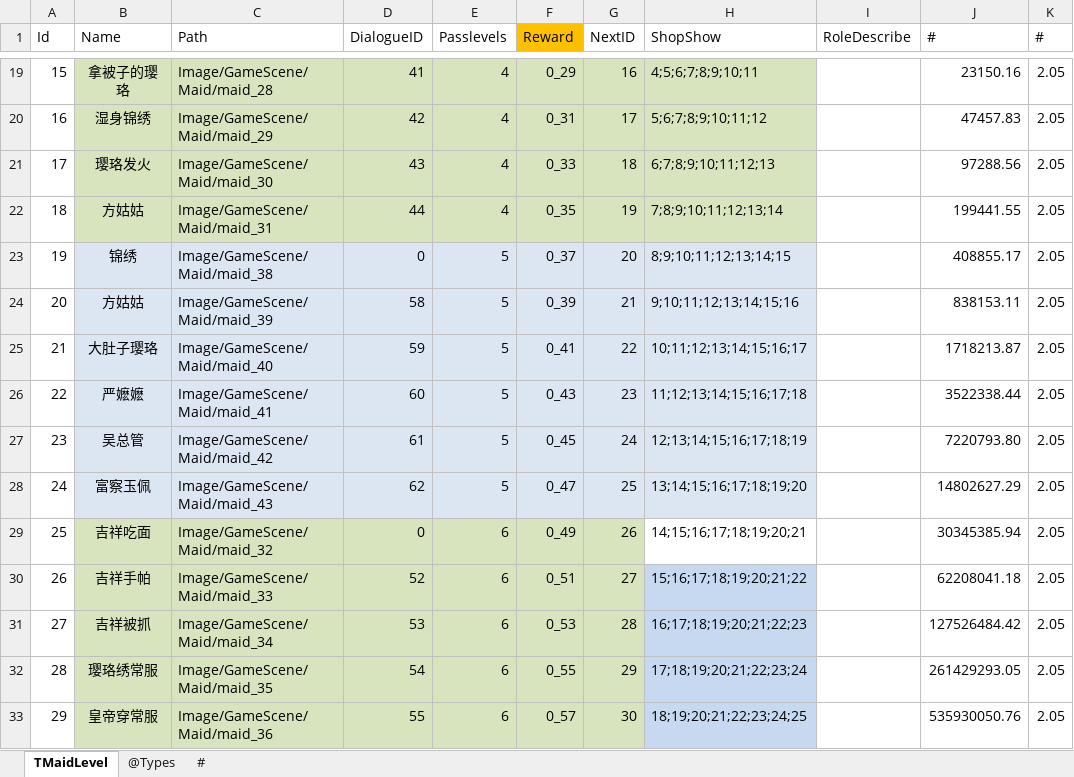
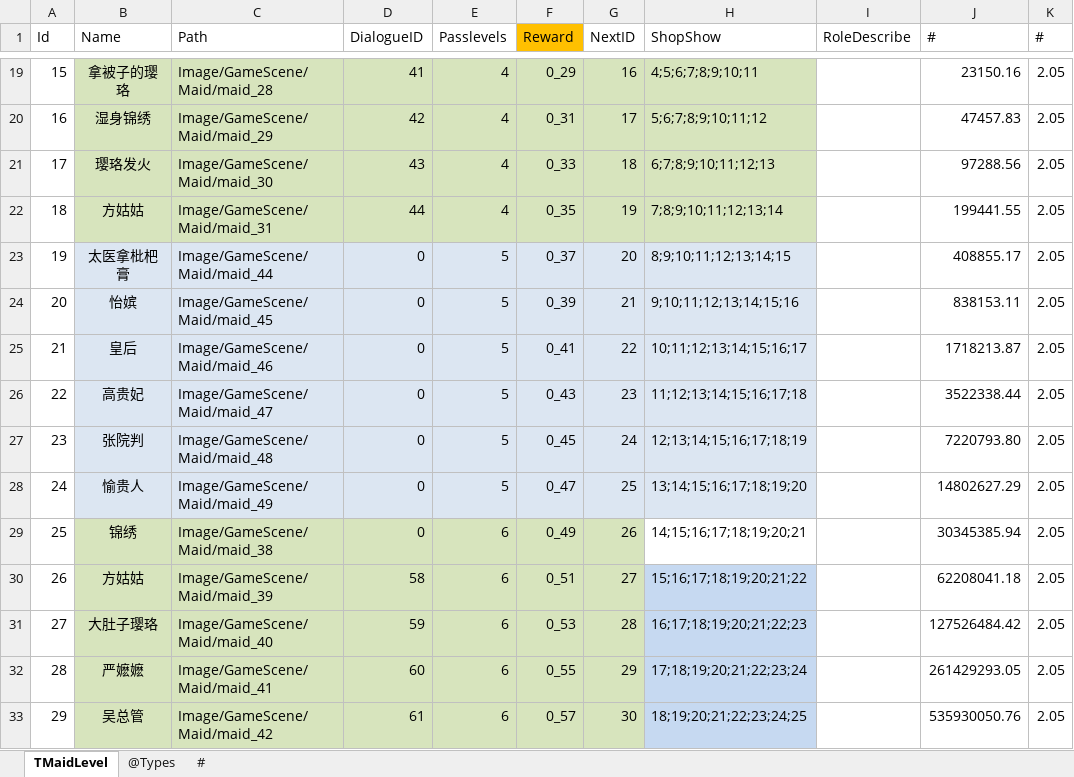
Before and after one commit to gaozhengshuang/familyfight, an Excel workbook: docs/excel/MaidLevel.xlsx, sheet TMaidLevel, drawn as a sheet; only a part is shown, gaps mark what is left out; values as stored, in another font and other column widths than the file's, no borders; the diff covers the shown part only; the diff names each change by its address in the sheet, - before the commit and + after, or states it on an @@ line.

```diff
--- a/docs/excel/MaidLevel.xlsx (sheet TMaidLevel)
+++ b/docs/excel/MaidLevel.xlsx (sheet TMaidLevel)
-B23 (Name): 锦绣
+B23 (Name): 太医拿枇杷膏
-C23 (Path): Image/GameScene/Maid/maid_38
+C23 (Path): Image/GameScene/Maid/maid_44
-B24 (Name): 方姑姑
+B24 (Name): 怡嫔
-C24 (Path): Image/GameScene/Maid/maid_39
+C24 (Path): Image/GameScene/Maid/maid_45
-D24 (DialogueID): 58
+D24 (DialogueID): 0
-B25 (Name): 大肚子璎珞
+B25 (Name): 皇后
-C25 (Path): Image/GameScene/Maid/maid_40
+C25 (Path): Image/GameScene/Maid/maid_46
-D25 (DialogueID): 59
+D25 (DialogueID): 0
-B26 (Name): 严嬷嬷
+B26 (Name): 高贵妃
-C26 (Path): Image/GameScene/Maid/maid_41
+C26 (Path): Image/GameScene/Maid/maid_47
-D26 (DialogueID): 60
+D26 (DialogueID): 0
-B27 (Name): 吴总管
+B27 (Name): 张院判
-C27 (Path): Image/GameScene/Maid/maid_42
+C27 (Path): Image/GameScene/Maid/maid_48
-D27 (DialogueID): 61
+D27 (DialogueID): 0
-B28 (Name): 富察玉佩
+B28 (Name): 愉贵人
-C28 (Path): Image/GameScene/Maid/maid_43
+C28 (Path): Image/GameScene/Maid/maid_49
-D28 (DialogueID): 62
+D28 (DialogueID): 0
-B29 (Name): 吉祥吃面
+B29 (Name): 锦绣
-C29 (Path): Image/GameScene/Maid/maid_32
+C29 (Path): Image/GameScene/Maid/maid_38
-B30 (Name): 吉祥手帕
+B30 (Name): 方姑姑
-C30 (Path): Image/GameScene/Maid/maid_33
+C30 (Path): Image/GameScene/Maid/maid_39
-D30 (DialogueID): 52
+D30 (DialogueID): 58
-B31 (Name): 吉祥被抓
+B31 (Name): 大肚子璎珞
-C31 (Path): Image/GameScene/Maid/maid_34
+C31 (Path): Image/GameScene/Maid/maid_40
-D31 (DialogueID): 53
+D31 (DialogueID): 59
-B32 (Name): 璎珞绣常服
+B32 (Name): 严嬷嬷
-C32 (Path): Image/GameScene/Maid/maid_35
+C32 (Path): Image/GameScene/Maid/maid_41
-D32 (DialogueID): 54
+D32 (DialogueID): 60
-B33 (Name): 皇帝穿常服
+B33 (Name): 吴总管
-C33 (Path): Image/GameScene/Maid/maid_36
+C33 (Path): Image/GameScene/Maid/maid_42
-D33 (DialogueID): 55
+D33 (DialogueID): 61
```
Also changed, not shown: 31 removed rows, 58 edited cells and cell formats elsewhere in this sheet, docs/excel/PalaceMapMaid.xlsx, docs/excel/PassLevels.xlsx, 12 other files.
